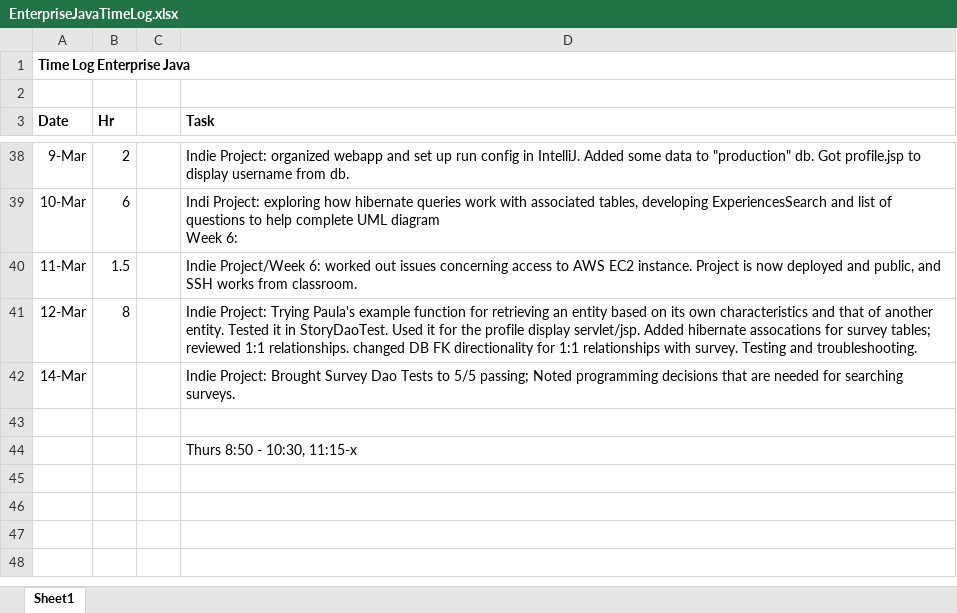
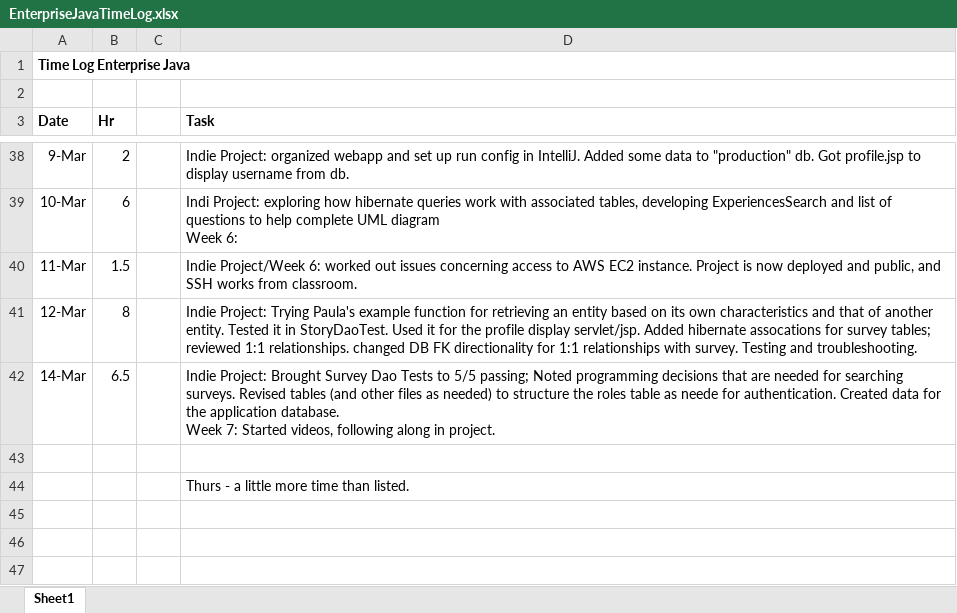
Before and after one commit to haandahl/income-experiences, an Excel workbook: EnterpriseJavaTimeLog.xlsx, sheet Sheet1, drawn as a sheet; only a part is shown, gaps mark what is left out; the shorter side is filled out with more unchanged rows; values as stored, in another font and other column widths than the file's, no borders; ↵ is a line break in a cell; the diff names each change by its address in the sheet, - before the commit and + after, or states it on an @@ line.

Commit message:
Drafts changes needed for authentication

```diff
--- a/EnterpriseJavaTimeLog.xlsx (sheet Sheet1)
+++ b/EnterpriseJavaTimeLog.xlsx (sheet Sheet1)
-B42 (Hr): (empty)
+B42 (Hr): 6.5
-D42 (Task): …searching surveys.
+D42 (Task): …searching surveys. Revised tables (and other files as needed) to structure the roles table as neede for authentication. Created data for the application database. ↵ Week 7: Started videos, following along in project.
-D44 (Task): Thurs 8:50 - 10:30, 11:15-x
+D44 (Task): Thurs - a little more time than listed.
```
Also changed, not shown: 7 other files.
